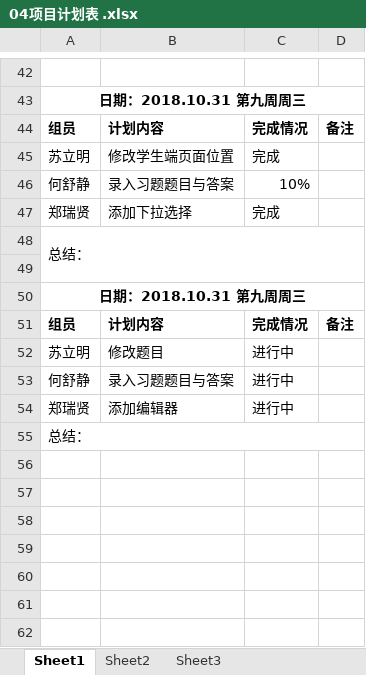
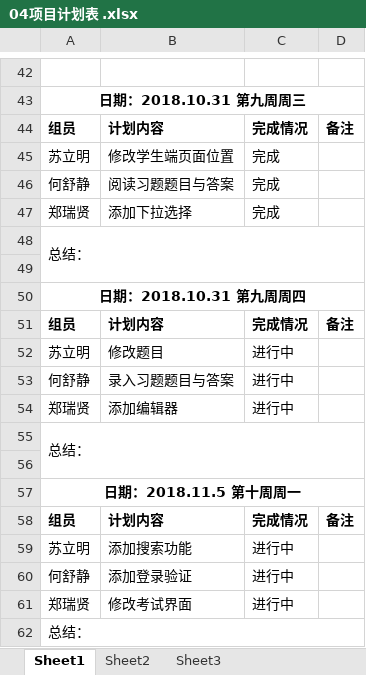
Before and after one commit to gdqy-it/soft162-163, an Excel workbook: 第04组/04项目计划表 .xlsx, sheet Sheet1, drawn as a sheet; only a part is shown, gaps mark what is left out; values as stored, in another font and other column widths than the file's, no borders; the diff names each change by its address in the sheet, - before the commit and + after, or states it on an @@ line.

Commit message:
Add files via upload

```diff
--- a/第04组/04项目计划表 .xlsx (sheet Sheet1)
+++ b/第04组/04项目计划表 .xlsx (sheet Sheet1)
-B46: 录入习题题目与答案
+B46: 阅读习题题目与答案
-C46: 10%
+C46: 完成
-A50: 日期：2018.10.31 第九周周三
+A50: 日期：2018.10.31 第九周周四
+row 55: 总结：
+row 56: (empty)
+row 57: 日期：2018.11.5 第十周周一
+row 58: 组员 | 计划内容 | 完成情况 | 备注
+row 59: 苏立明 | 添加搜索功能 | 进行中
+row 60: 何舒静 | 添加登录验证 | 进行中
+row 61: 郑瑞贤 | 修改考试界面 | 进行中
```
